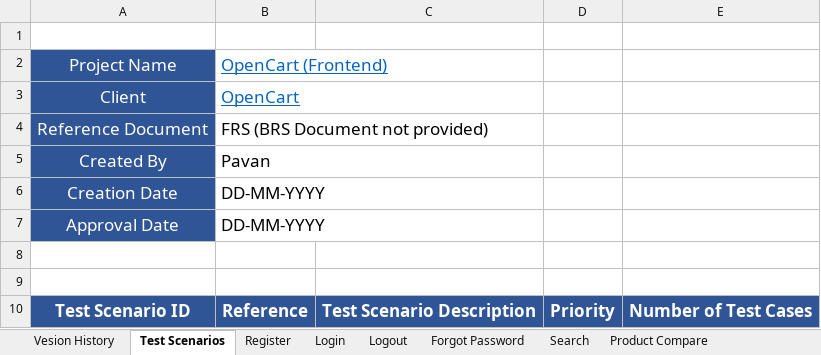
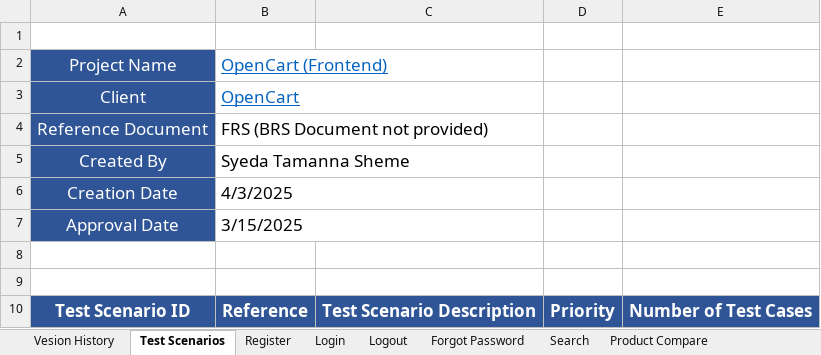
Before and after one commit to IP-CAM/Opencart-Test-Project, an Excel workbook: OpenCart-TestCases.xlsx, sheet Test Scenarios, drawn as a sheet; only a part is shown; values as stored, in another font and other column widths than the file's, no borders; the diff names each change by its address in the sheet, - before the commit and + after, or states it on an @@ line.

```diff
--- a/OpenCart-TestCases.xlsx (sheet Test Scenarios)
+++ b/OpenCart-TestCases.xlsx (sheet Test Scenarios)
-B5: Pavan
+B5: Syeda Tamanna Sheme
-B6: DD-MM-YYYY
+B6: 4/3/2025
-B7: DD-MM-YYYY
+B7: 3/15/2025
```
Also changed, not shown: OpenCart-RTM.xlsx, OpenCart-Test Scenarios .xlsx, 8 other files.
